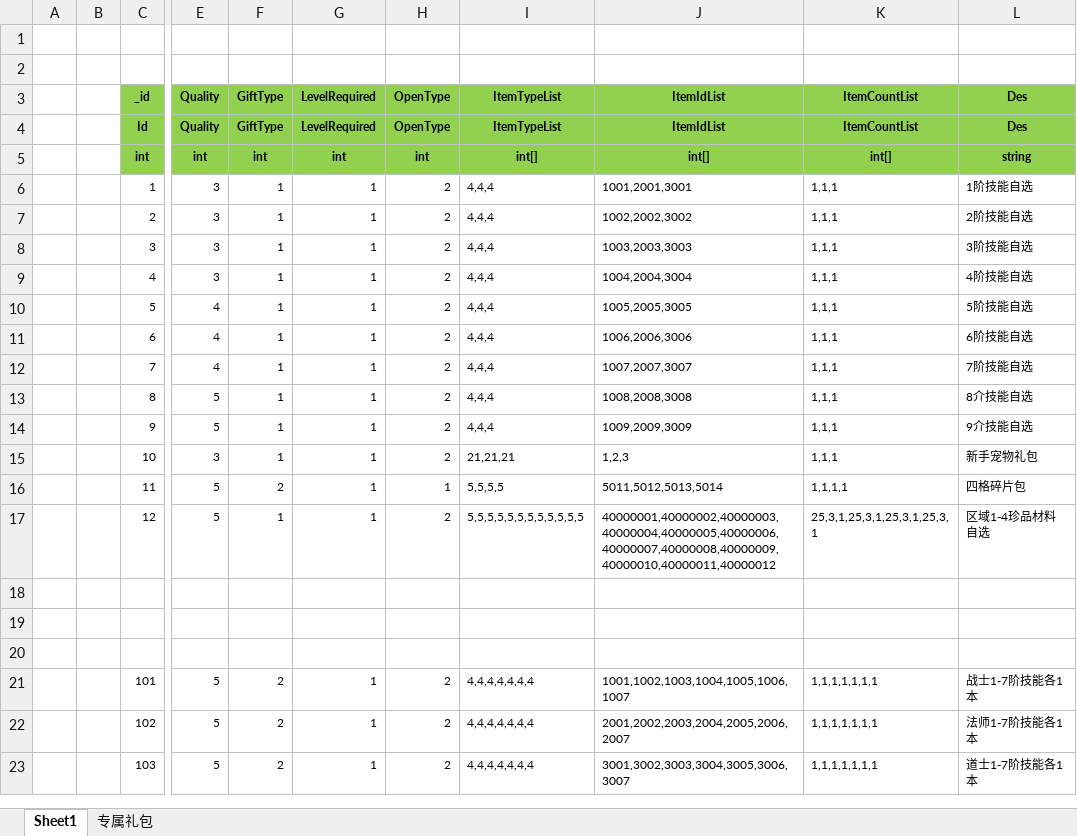
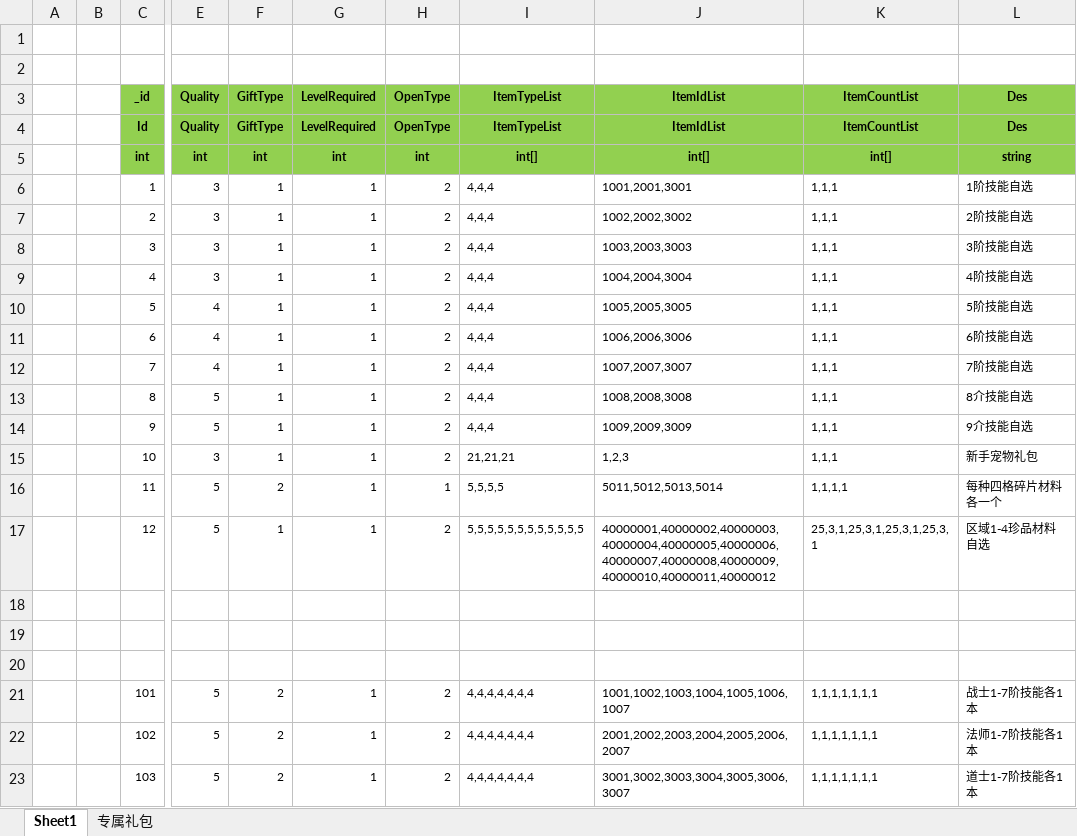
Before and after one commit to wokanjianyang/legend2, an Excel workbook: Excel/GiftPackConfig.xlsx, sheet Sheet1, drawn as a sheet; only a part is shown, gaps mark what is left out; values as stored, in another font and other column widths than the file's, no borders; the diff names each change by its address in the sheet, - before the commit and + after, or states it on an @@ line.

```diff
--- a/Excel/GiftPackConfig.xlsx (sheet Sheet1)
+++ b/Excel/GiftPackConfig.xlsx (sheet Sheet1)
-L16: 四格碎片包
+L16: 每种四格碎片材料各一个
```
Also changed, not shown: Excel/BabelConfig.xlsx, Excel/SkillConfig.xlsx, 24 other files.
